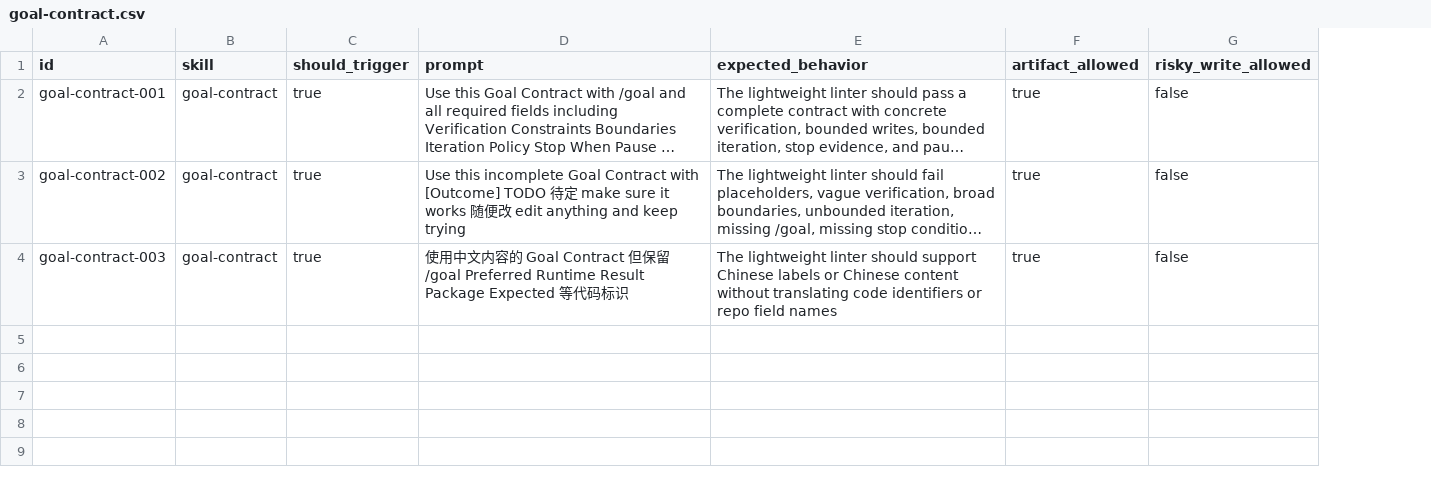
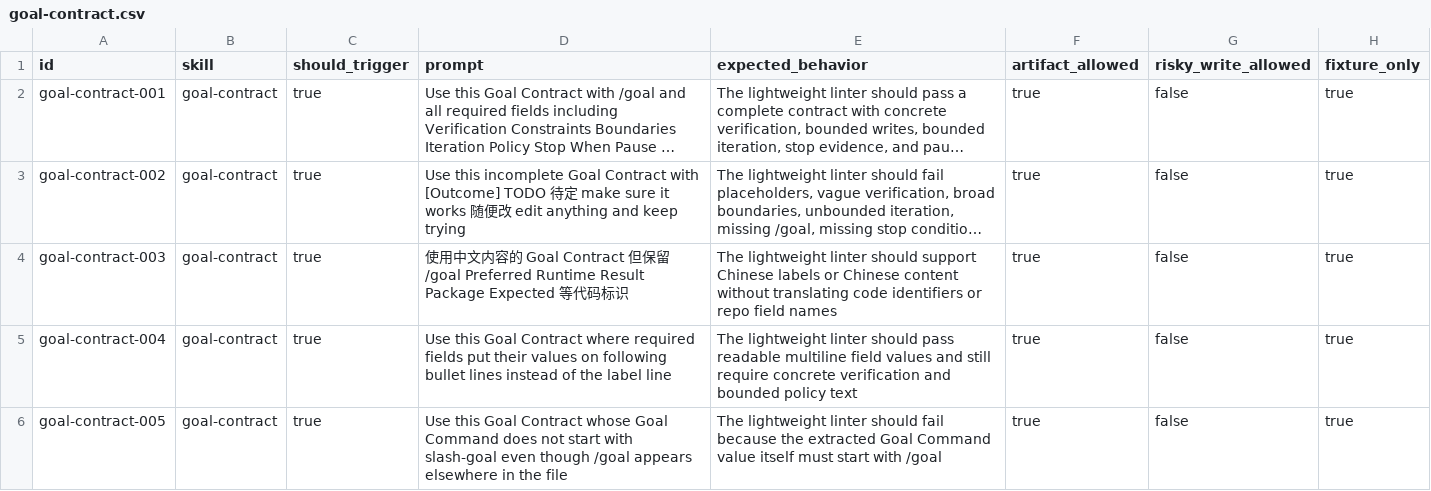
Before and after one commit to daxiong888/Groundwork, a CSV file: evals/prompts/goal-contract.csv, drawn as a sheet; long unchanged cells end in …; the diff names each change by its address in the sheet, - before the commit and + after, or states it on an @@ line.

```diff
--- a/evals/prompts/goal-contract.csv
+++ b/evals/prompts/goal-contract.csv
+column H (fixture_only), rows 2-4: all true
+row 5: goal-contract-004 | goal-contract | true | Use this Goal Contract where required fields put their values on following bullet lines instead of the label line | The lightweight linter should pass readable multiline field values and still require concrete verification and bounded policy text | true | false | true
+row 6: goal-contract-005 | goal-contract | true | Use this Goal Contract whose Goal Command does not start with slash-goal even though /goal appears elsewhere in the file | The lightweight linter should fail because the extracted Goal Command value itself must start with /goal | true | false | true
```
Also changed, not shown: evals/prompts/dispatch.csv, 8 other files.
